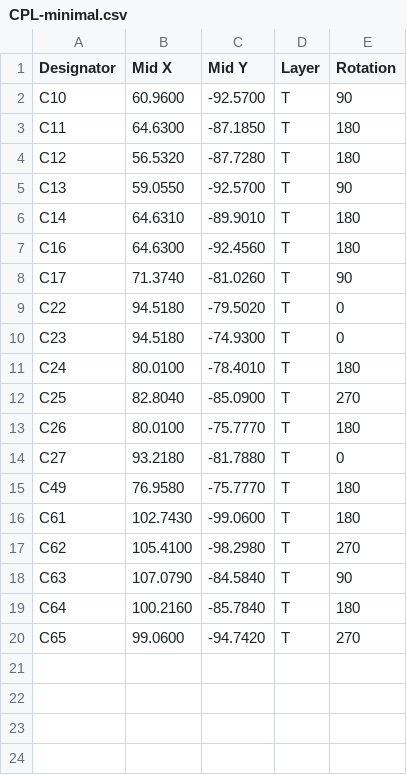
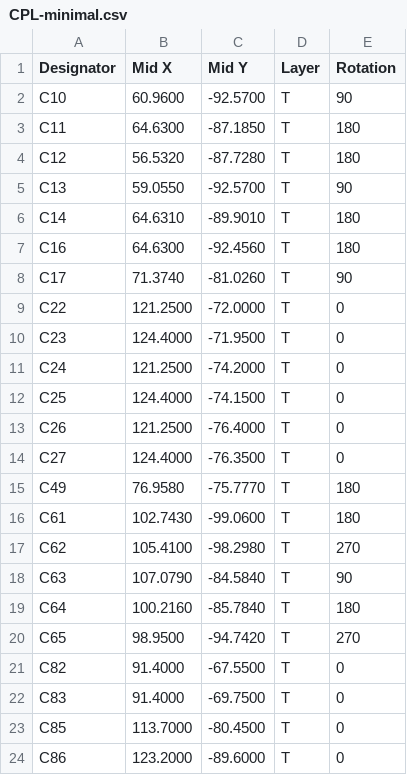
Before and after one commit to naizhao/Pilot-Kit-Box-ESP32-P4, a CSV file: hardware/expansion-board-v4/release/smt/CPL-minimal.csv, drawn as a sheet.

```diff
--- a/hardware/expansion-board-v4/release/smt/CPL-minimal.csv
+++ b/hardware/expansion-board-v4/release/smt/CPL-minimal.csv
@@ -8,8 +8,8 @@ C16,64.6300,-92.4560,T,180
 C17,71.3740,-81.0260,T,90
-C22,94.5180,-79.5020,T,0
-C23,94.5180,-74.9300,T,0
-C24,80.0100,-78.4010,T,180
-C25,82.8040,-85.0900,T,270
-C26,80.0100,-75.7770,T,180
-C27,93.2180,-81.7880,T,0
+C22,121.2500,-72.0000,T,0
+C23,124.4000,-71.9500,T,0
+C24,121.2500,-74.2000,T,0
+C25,124.4000,-74.1500,T,0
+C26,121.2500,-76.4000,T,0
+C27,124.4000,-76.3500,T,0
 C49,76.9580,-75.7770,T,180
@@ -19,2 +19,6 @@ C63,107.0790,-84.5840,T,90
 C64,100.2160,-85.7840,T,180
-C65,99.0600,-94.7420,T,270
+C65,98.9500,-94.7420,T,270
+C82,91.4000,-67.5500,T,0
+C83,91.4000,-69.7500,T,0
+C85,113.7000,-80.4500,T,0
+C86,123.2000,-89.6000,T,0
```
Also changed, not shown: hardware/expansion-board-v4/release/smt/BOM-full.csv, hardware/expansion-board-v4/release/smt/BOM-passives.csv, 23 other files.
